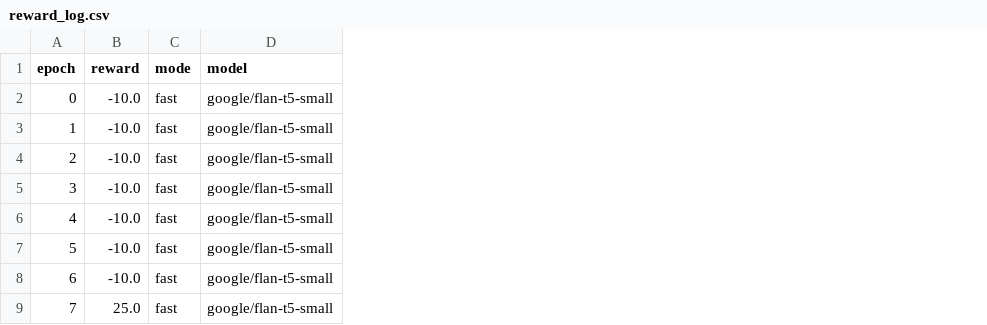
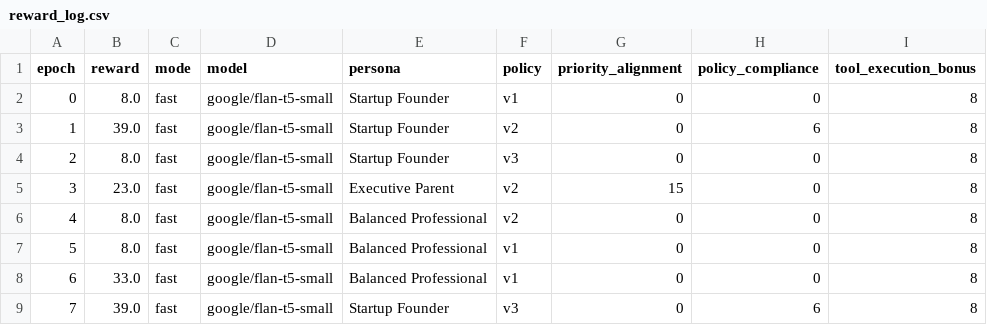
Before and after one commit to MdSaifAli063/lifeos-v2, a CSV file: training_outputs/reward_log.csv, drawn as a sheet; the diff names each change by its address in the sheet, - before the commit and + after, or states it on an @@ line.

```diff
--- a/training_outputs/reward_log.csv
+++ b/training_outputs/reward_log.csv
+column E (persona), rows 2-9: Startup Founder | Startup Founder | Startup Founder | Executive Parent | Balanced Professional | Balanced Professional | Balanced Professional | Startup Founder
+column F (policy), rows 2-9: v1 | v2 | v3 | v2 | v2 | v1 | v1 | v3
+column G (priority_alignment), rows 2-9: 0 | 0 | 0 | 15 | 0 | 0 | 0 | 0
+column H (policy_compliance), rows 2-9: 0 | 6 | 0 | 0 | 0 | 0 | 0 | 6
+column I (tool_execution_bonus), rows 2-9: all 8
-B2 (reward): -10.0
+B2 (reward): 8.0
-B3 (reward): -10.0
+B3 (reward): 39.0
-B4 (reward): -10.0
+B4 (reward): 8.0
-B5 (reward): -10.0
+B5 (reward): 23.0
-B6:B7 (reward): -10.0
+B6:B7 (reward): 8.0
-B8 (reward): -10.0
+B8 (reward): 33.0
-B9 (reward): 25.0
+B9 (reward): 39.0
```
Also changed, not shown: 2 other files.
